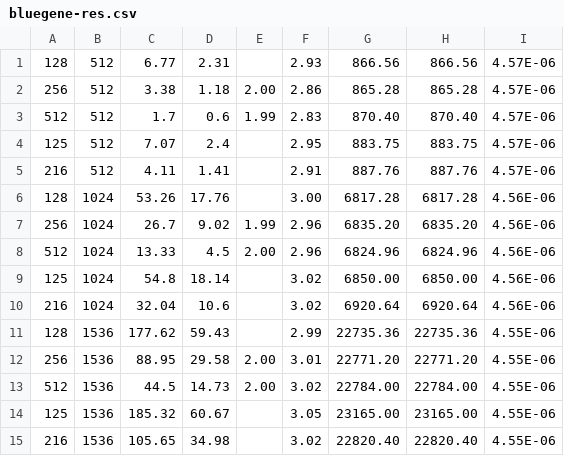
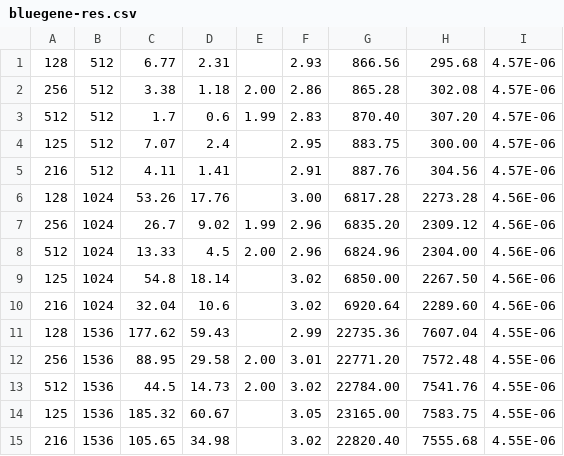
Before and after one commit to vslutov/cmc-archieve, a CSV file: EleventhSemester/hypercomputing/task02/bluegene-res.csv, drawn as a sheet.

```diff
--- a/EleventhSemester/hypercomputing/task02/bluegene-res.csv
+++ b/EleventhSemester/hypercomputing/task02/bluegene-res.csv
@@ -1,15 +1,15 @@
-128,512,6.77,2.31,,2.93,866.56,866.56,4.57E-06
-256,512,3.38,1.18,2.00,2.86,865.28,865.28,4.57E-06
-512,512,1.7,0.6,1.99,2.83,870.40,870.40,4.57E-06
-125,512,7.07,2.4,,2.95,883.75,883.75,4.57E-06
-216,512,4.11,1.41,,2.91,887.76,887.76,4.57E-06
-128,1024,53.26,17.76,,3.00,6817.28,6817.28,4.56E-06
-256,1024,26.7,9.02,1.99,2.96,6835.20,6835.20,4.56E-06
-512,1024,13.33,4.5,2.00,2.96,6824.96,6824.96,4.56E-06
-125,1024,54.8,18.14,,3.02,6850.00,6850.00,4.56E-06
-216,1024,32.04,10.6,,3.02,6920.64,6920.64,4.56E-06
-128,1536,177.62,59.43,,2.99,22735.36,22735.36,4.55E-06
-256,1536,88.95,29.58,2.00,3.01,22771.20,22771.20,4.55E-06
-512,1536,44.5,14.73,2.00,3.02,22784.00,22784.00,4.55E-06
-125,1536,185.32,60.67,,3.05,23165.00,23165.00,4.55E-06
-216,1536,105.65,34.98,,3.02,22820.40,22820.40,4.55E-06
+128,512,6.77,2.31,,2.93,866.56,295.68,4.57E-06
+256,512,3.38,1.18,2.00,2.86,865.28,302.08,4.57E-06
+512,512,1.7,0.6,1.99,2.83,870.40,307.20,4.57E-06
+125,512,7.07,2.4,,2.95,883.75,300.00,4.57E-06
+216,512,4.11,1.41,,2.91,887.76,304.56,4.57E-06
+128,1024,53.26,17.76,,3.00,6817.28,2273.28,4.56E-06
+256,1024,26.7,9.02,1.99,2.96,6835.20,2309.12,4.56E-06
+512,1024,13.33,4.5,2.00,2.96,6824.96,2304.00,4.56E-06
+125,1024,54.8,18.14,,3.02,6850.00,2267.50,4.56E-06
+216,1024,32.04,10.6,,3.02,6920.64,2289.60,4.56E-06
+128,1536,177.62,59.43,,2.99,22735.36,7607.04,4.55E-06
+256,1536,88.95,29.58,2.00,3.01,22771.20,7572.48,4.55E-06
+512,1536,44.5,14.73,2.00,3.02,22784.00,7541.76,4.55E-06
+125,1536,185.32,60.67,,3.05,23165.00,7583.75,4.55E-06
+216,1536,105.65,34.98,,3.02,22820.40,7555.68,4.55E-06
```
Also changed, not shown: 2 other files.
